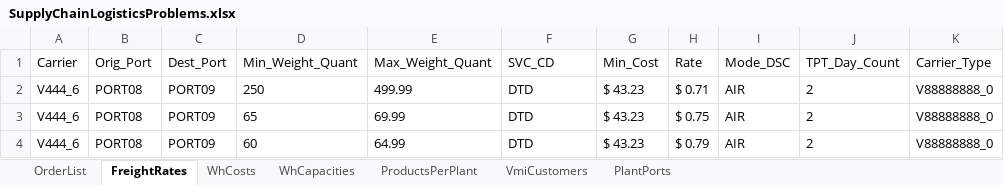
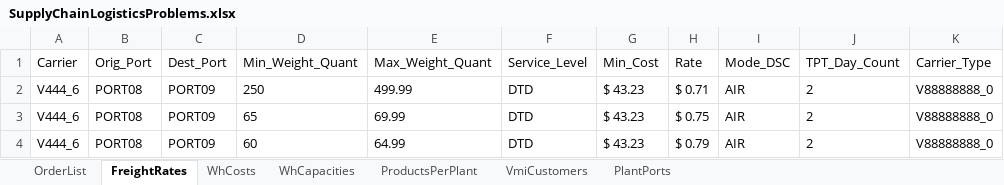
Before and after one commit to jaredbach/LogisticsDataset, an Excel workbook: SupplyChainLogisticsProblems.xlsx, sheet FreightRates, drawn as a sheet; only a part is shown; values as stored, in another font and other column widths than the file's, no borders; the diff names each change by its address in the sheet, - before the commit and + after, or states it on an @@ line.

Commit message:
ServiceLevel Edit

```diff
--- a/SupplyChainLogisticsProblems.xlsx (sheet FreightRates)
+++ b/SupplyChainLogisticsProblems.xlsx (sheet FreightRates)
-F1: SVC_CD
+F1: Service_Level
```
Also changed, not shown: 5 other files.
